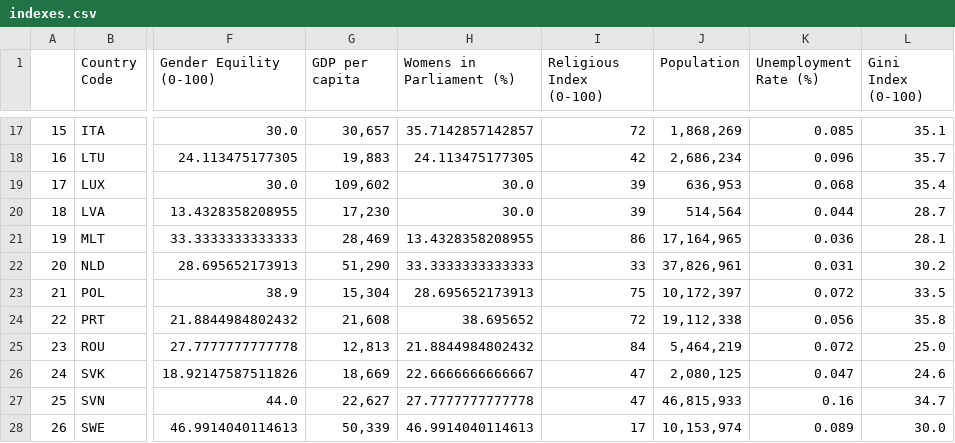
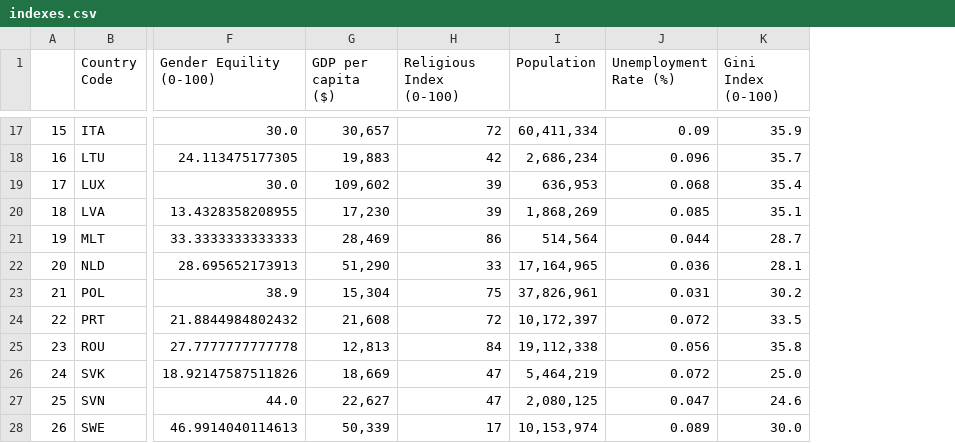
Before and after one commit to CarolinaDN/DataVisualization, a CSV file: Project2/Datasets/indexes.csv, drawn as a sheet; only a part is shown, gaps mark what is left out; removed rows and columns are numbered as before the commit, all else as after; the diff covers the shown part only; the diff names each change by its address in the sheet, - before the commit and + after, or states it on an @@ line.

```diff
--- a/Project2/Datasets/indexes.csv
+++ b/Project2/Datasets/indexes.csv
-column H (Womens in Parliament (%)), rows 17-28: 35.7142857142857 | 24.113475177305 | 30.0 | 30.0 | 13.4328358208955 | 33.3333333333333 | 28.695652173913 | 38.695652 | 21.8844984802432 | 22.6666666666667 | 27.7777777777778 | 46.9914040114613
-G1: GDP per capita
+G1: GDP per capita ($)
-I17 (Population): 1,868,269
+I17 (Population): 60,411,334
-J17 (Unemployment Rate (%)): 0.085
+J17 (Unemployment Rate (%)): 0.09
-K17 (Gini Index (0-100)): 35.1
+K17 (Gini Index (0-100)): 35.9
-I20 (Population): 514,564
+I20 (Population): 1,868,269
-J20 (Unemployment Rate (%)): 0.044
+J20 (Unemployment Rate (%)): 0.085
-K20 (Gini Index (0-100)): 28.7
+K20 (Gini Index (0-100)): 35.1
-I21 (Population): 17,164,965
+I21 (Population): 514,564
-J21 (Unemployment Rate (%)): 0.036
+J21 (Unemployment Rate (%)): 0.044
-K21 (Gini Index (0-100)): 28.1
+K21 (Gini Index (0-100)): 28.7
-I22 (Population): 37,826,961
+I22 (Population): 17,164,965
-J22 (Unemployment Rate (%)): 0.031
+J22 (Unemployment Rate (%)): 0.036
-K22 (Gini Index (0-100)): 30.2
+K22 (Gini Index (0-100)): 28.1
-I23 (Population): 10,172,397
+I23 (Population): 37,826,961
-J23 (Unemployment Rate (%)): 0.072
+J23 (Unemployment Rate (%)): 0.031
-K23 (Gini Index (0-100)): 33.5
+K23 (Gini Index (0-100)): 30.2
-I24 (Population): 19,112,338
+I24 (Population): 10,172,397
-J24 (Unemployment Rate (%)): 0.056
+J24 (Unemployment Rate (%)): 0.072
-K24 (Gini Index (0-100)): 35.8
+K24 (Gini Index (0-100)): 33.5
-I25 (Population): 5,464,219
+I25 (Population): 19,112,338
-J25 (Unemployment Rate (%)): 0.072
+J25 (Unemployment Rate (%)): 0.056
-K25 (Gini Index (0-100)): 25.0
+K25 (Gini Index (0-100)): 35.8
-I26 (Population): 2,080,125
+I26 (Population): 5,464,219
-J26 (Unemployment Rate (%)): 0.047
+J26 (Unemployment Rate (%)): 0.072
-K26 (Gini Index (0-100)): 24.6
+K26 (Gini Index (0-100)): 25.0
-I27 (Population): 46,815,933
+I27 (Population): 2,080,125
-J27 (Unemployment Rate (%)): 0.16
+J27 (Unemployment Rate (%)): 0.047
-K27 (Gini Index (0-100)): 34.7
+K27 (Gini Index (0-100)): 24.6
```
Also changed, not shown: 30 edited cells elsewhere in this file.
